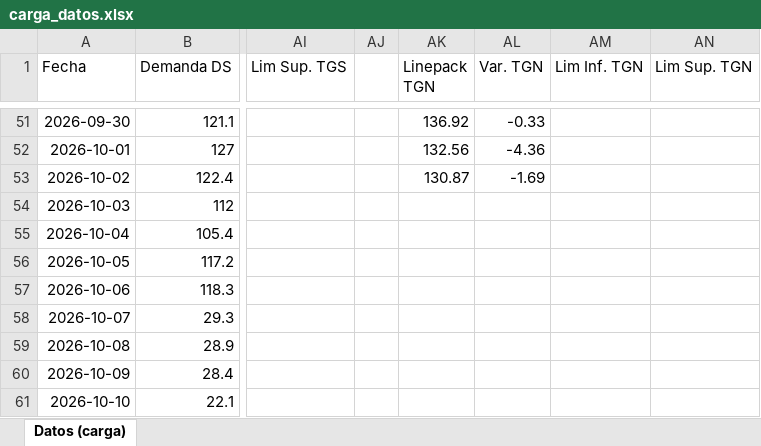
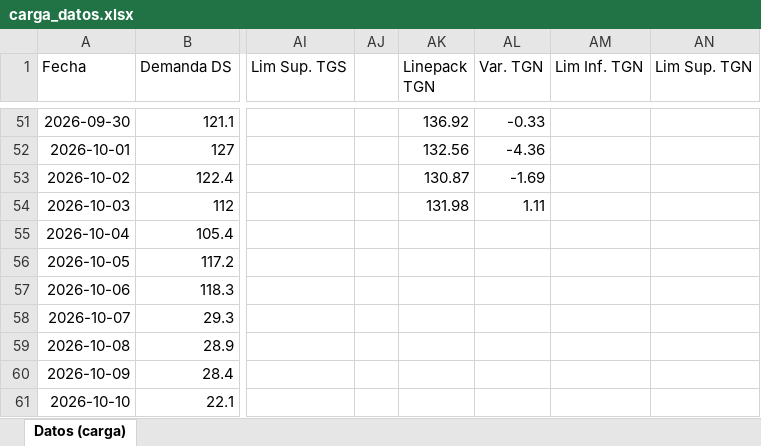
Before and after one commit to RodrigoManassero/estado-sistema-gas-rodrigo, an Excel workbook: data/carga_datos.xlsx, sheet Datos (carga), drawn as a sheet; only a part is shown, gaps mark what is left out; values as stored, in another font and other column widths than the file's, no borders; the diff names each change by its address in the sheet, - before the commit and + after, or states it on an @@ line.

```diff
--- a/data/carga_datos.xlsx (sheet Datos (carga))
+++ b/data/carga_datos.xlsx (sheet Datos (carga))
-AK54 (Linepack TGN): (empty)
+AK54 (Linepack TGN): 131.98
-AL54 (Var. TGN): (empty)
+AL54 (Var. TGN): 1.11
```
Also changed, not shown: 34 other files.
